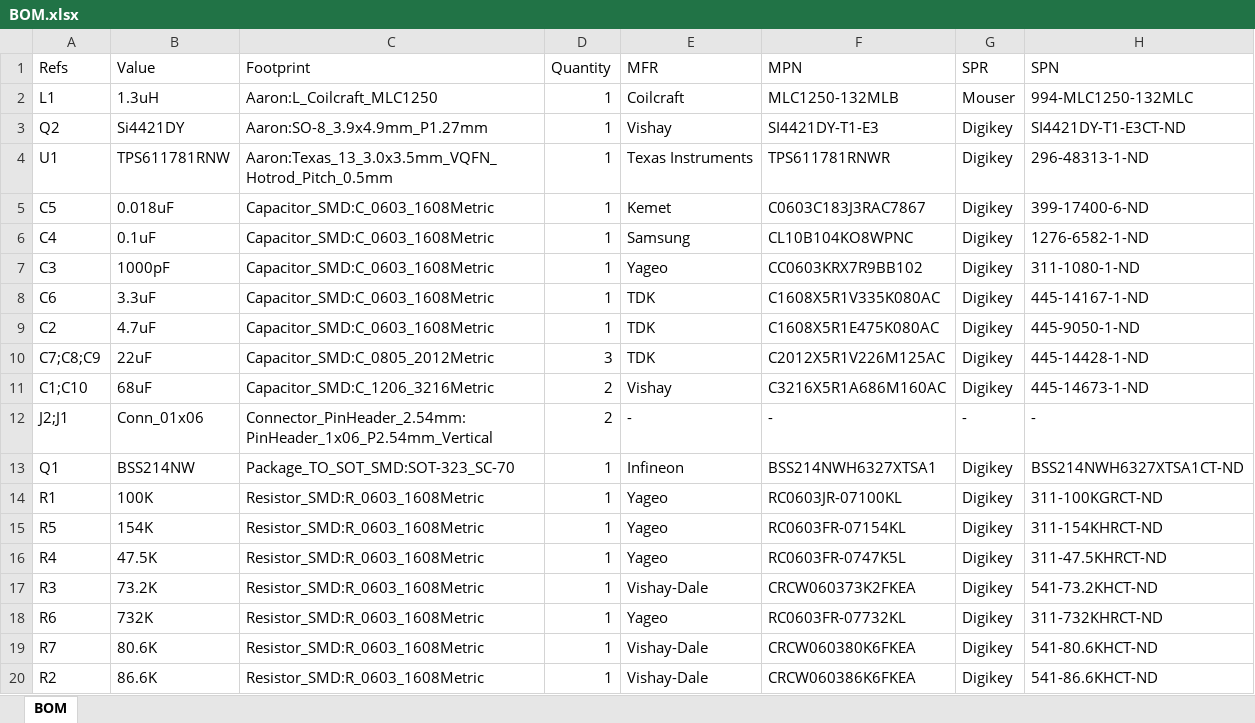
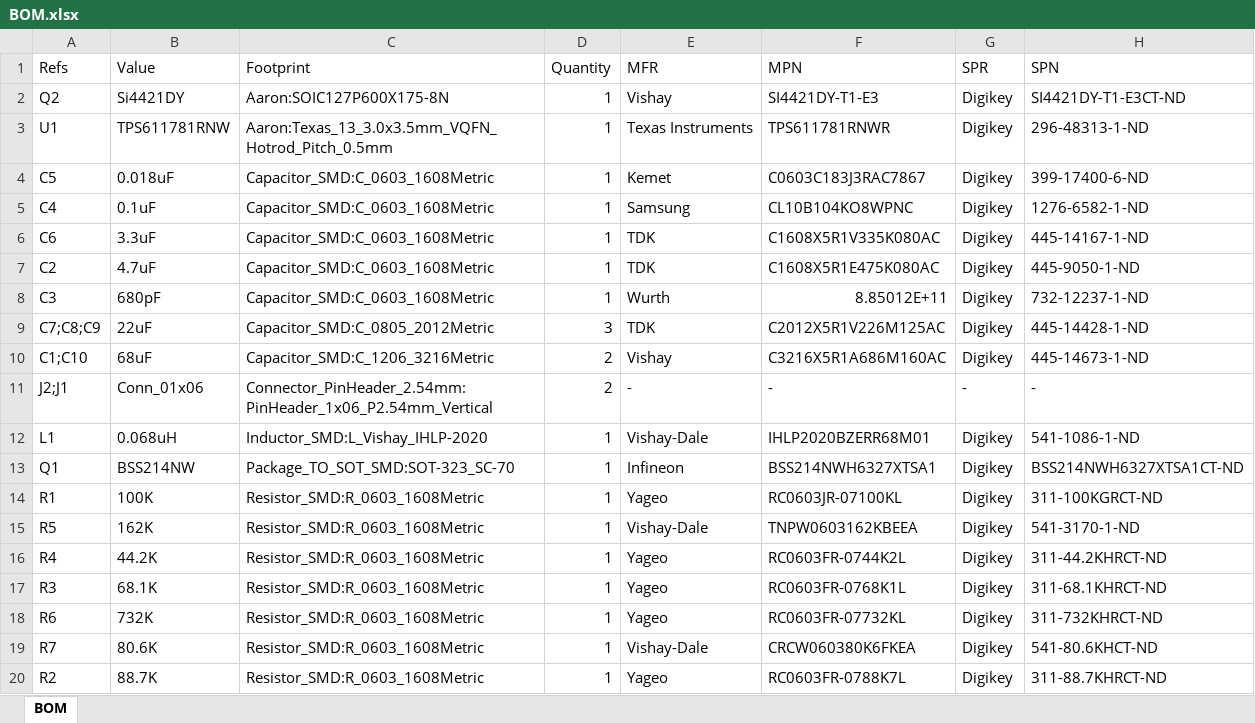
Before and after one commit to aaronw2/12v-booster-2, an Excel workbook: BOM/BOM.xlsx, sheet BOM, drawn as a sheet; values as stored, in another font and other column widths than the file's, no borders; removed rows and columns are numbered as before the commit, all else as after; the diff names each change by its address in the sheet, - before the commit and + after, or states it on an @@ line.

Commit message:
Increased output to 2A
Signed-off-by: Aaron Williams <aaron.w2@gmail.com>

```diff
--- a/BOM/BOM.xlsx (sheet BOM)
+++ b/BOM/BOM.xlsx (sheet BOM)
-row 2: L1 | 1.3uH | Aaron:L_Coilcraft_MLC1250 | 1 | Coilcraft | MLC1250-132MLB | Mouser | 994-MLC1250-132MLC
-C2 (Footprint): Aaron:SO-8_3.9x4.9mm_P1.27mm
+C2 (Footprint): Aaron:SOIC127P600X175-8N
-row 7: C3 | 1000pF | Capacitor_SMD:C_0603_1608Metric | 1 | Yageo | CC0603KRX7R9BB102 | Digikey | 311-1080-1-ND
+row 8: C3 | 680pF | Capacitor_SMD:C_0603_1608Metric | 1 | Wurth | 8.85012E+11 | Digikey | 732-12237-1-ND
+row 12: L1 | 0.068uH | Inductor_SMD:L_Vishay_IHLP-2020 | 1 | Vishay-Dale | IHLP2020BZERR68M01 | Digikey | 541-1086-1-ND
-B15 (Value): 154K
+B15 (Value): 162K
-E15 (MFR): Yageo
+E15 (MFR): Vishay-Dale
-F15 (MPN): RC0603FR-07154KL
+F15 (MPN): TNPW0603162KBEEA
-H15 (SPN): 311-154KHRCT-ND
+H15 (SPN): 541-3170-1-ND
-B16 (Value): 47.5K
+B16 (Value): 44.2K
-F16 (MPN): RC0603FR-0747K5L
+F16 (MPN): RC0603FR-0744K2L
-H16 (SPN): 311-47.5KHRCT-ND
+H16 (SPN): 311-44.2KHRCT-ND
-B17 (Value): 73.2K
+B17 (Value): 68.1K
-E17 (MFR): Vishay-Dale
+E17 (MFR): Yageo
-F17 (MPN): CRCW060373K2FKEA
+F17 (MPN): RC0603FR-0768K1L
-H17 (SPN): 541-73.2KHCT-ND
+H17 (SPN): 311-68.1KHRCT-ND
-B20 (Value): 86.6K
+B20 (Value): 88.7K
-E20 (MFR): Vishay-Dale
+E20 (MFR): Yageo
-F20 (MPN): CRCW060386K6FKEA
+F20 (MPN): RC0603FR-0788K7L
-H20 (SPN): 541-86.6KHCT-ND
+H20 (SPN): 311-88.7KHRCT-ND
```
Also changed, not shown: 6 other files.
